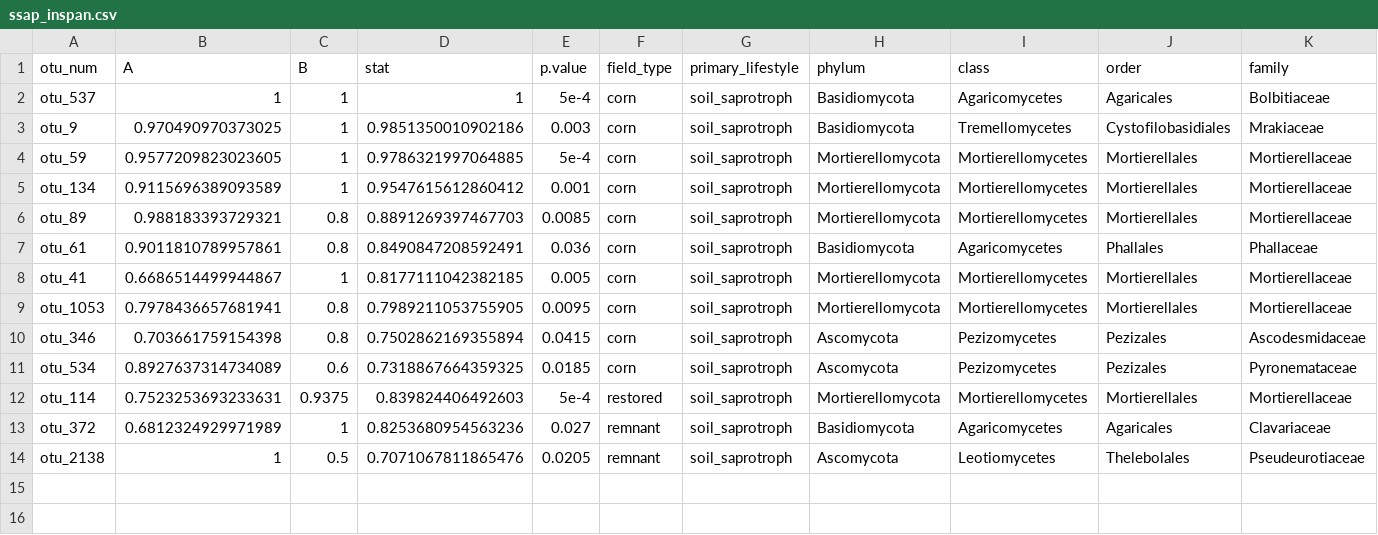
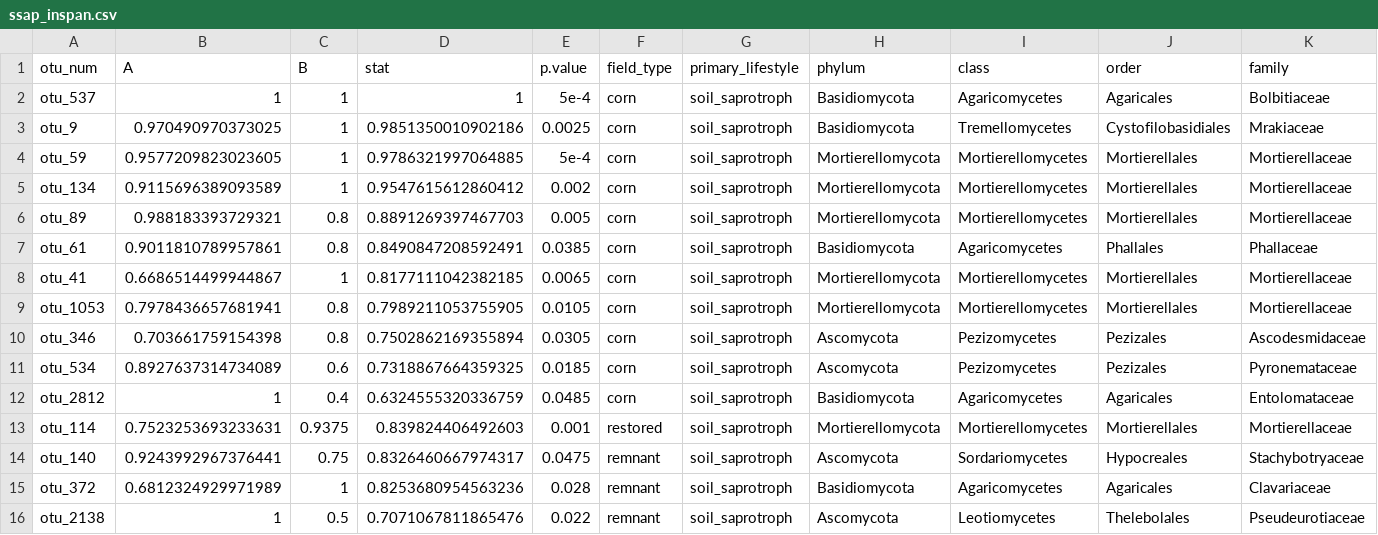
Before and after one commit to bglarkin/tallgrass_restoration_legacies, a CSV file: microbial_guild_taxonomy_files/ssap_inspan.csv, drawn as a sheet; only a part is shown; addresses are those after the commit; rows hold the shown columns only; the diff names each change by its address in the sheet, - before the commit and + after, or states it on an @@ line.

```diff
--- a/microbial_guild_taxonomy_files/ssap_inspan.csv
+++ b/microbial_guild_taxonomy_files/ssap_inspan.csv
-E3 (p.value): 0.003
+E3 (p.value): 0.0025
-E5 (p.value): 0.001
+E5 (p.value): 0.002
-E6 (p.value): 0.0085
+E6 (p.value): 0.005
-E7 (p.value): 0.036
+E7 (p.value): 0.0385
-E8 (p.value): 0.005
+E8 (p.value): 0.0065
-E9 (p.value): 0.0095
+E9 (p.value): 0.0105
-E10 (p.value): 0.0415
+E10 (p.value): 0.0305
+row 12: otu_2812 | 1 | 0.4 | 0.6324555320336759 | 0.0485 | corn | soil_saprotroph | Basidiomycota | Agaricomycetes | Agaricales | Entolomataceae
-E13 (p.value): 5e-4
+E13 (p.value): 0.001
+row 14: otu_140 | 0.9243992967376441 | 0.75 | 0.8326460667974317 | 0.0475 | remnant | soil_saprotroph | Ascomycota | Sordariomycetes | Hypocreales | Stachybotryaceae
-E15 (p.value): 0.027
+E15 (p.value): 0.028
-E16 (p.value): 0.0205
+E16 (p.value): 0.022
```
Also changed, not shown: microbial_guild_taxonomy_files/its_inspan.csv, microbial_guild_taxonomy_files/ppat_inspan.csv, 7 other files.
